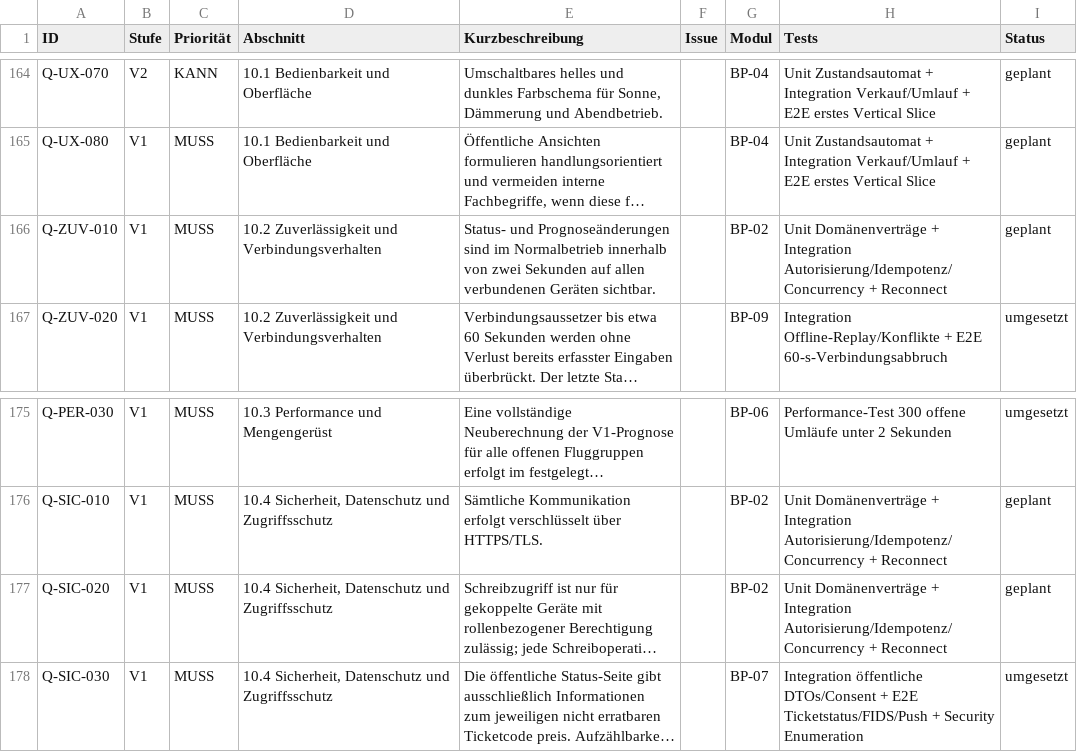
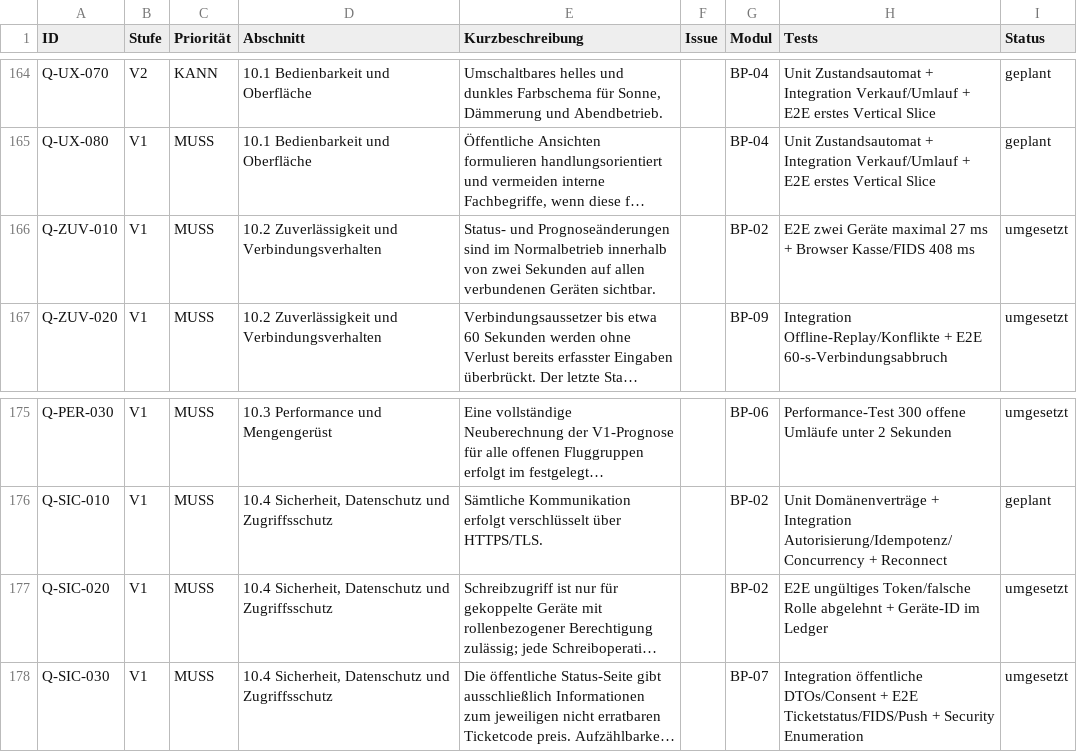
Before and after one commit to aguther/rundflug-leitstand, a CSV file: docs/requirements/traceability.csv, drawn as a sheet; only a part is shown, gaps mark what is left out; long unchanged cells end in …; the diff covers the shown part only; the diff names each change by its address in the sheet, - before the commit and + after, or states it on an @@ line.

```diff
--- a/docs/requirements/traceability.csv
+++ b/docs/requirements/traceability.csv
-H166 (Tests): Unit Domänenverträge + Integration Autorisierung/Idempotenz/Concurrency + Reconnect
+H166 (Tests): E2E zwei Geräte maximal 27 ms + Browser Kasse/FIDS 408 ms
-I166 (Status): geplant
+I166 (Status): umgesetzt
-H177 (Tests): Unit Domänenverträge + Integration Autorisierung/Idempotenz/Concurrency + Reconnect
+H177 (Tests): E2E ungültiges Token/falsche Rolle abgelehnt + Geräte-ID im Ledger
-I177 (Status): geplant
+I177 (Status): umgesetzt
```
Also changed, not shown: 16 edited cells elsewhere in this file, 6 other files.
